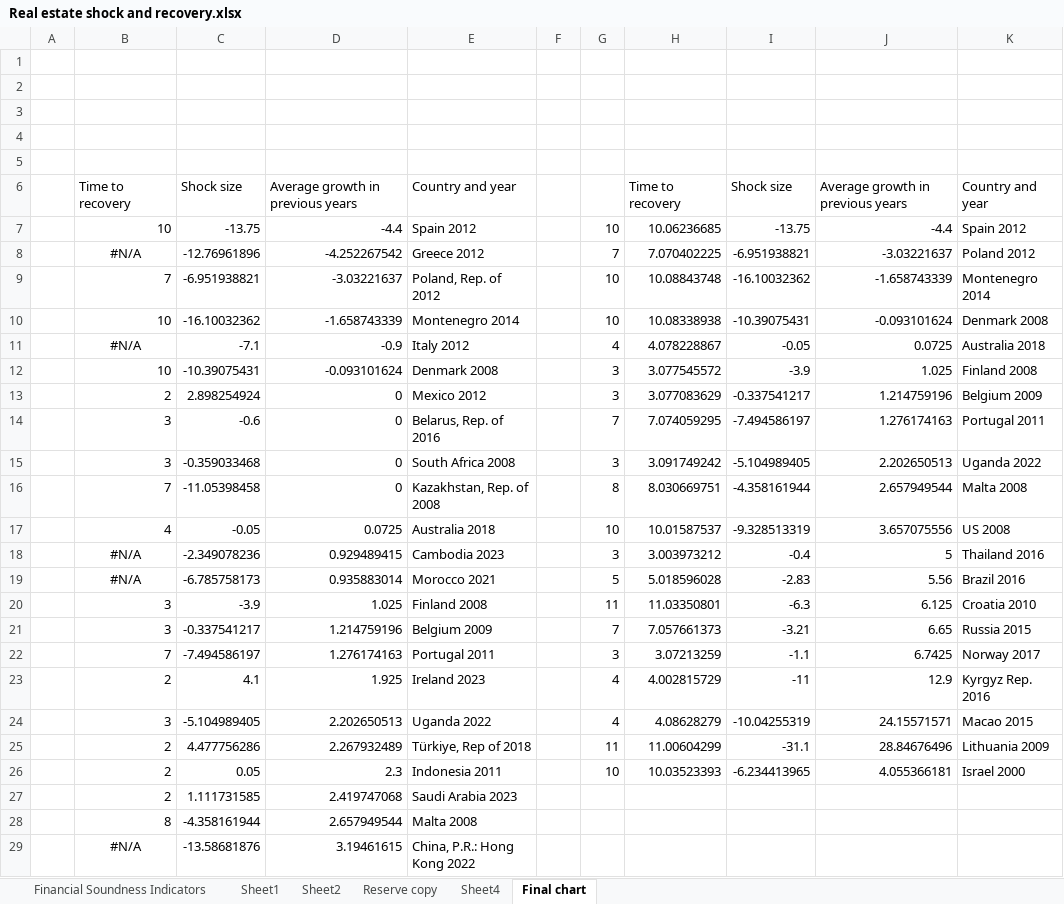
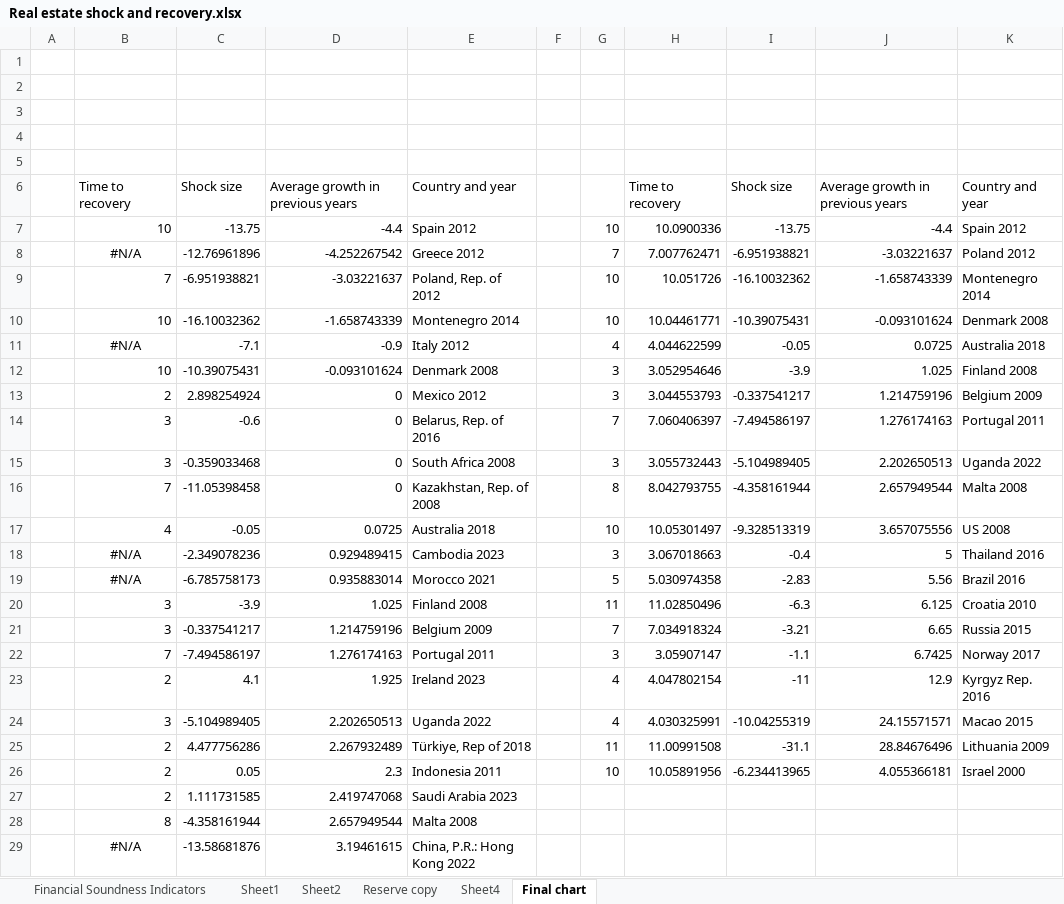
Before and after one commit to GrigoryanArthur/Linkedin-data, an Excel workbook: Real estate shock and recovery.xlsx, sheet Final chart, drawn as a sheet; only a part is shown; values as stored, in another font and other column widths than the file's, no borders; charts and pictures not drawn; the diff names each change by its address in the sheet, - before the commit and + after, or states it on an @@ line.

```diff
--- a/Real estate shock and recovery.xlsx (sheet Final chart)
+++ b/Real estate shock and recovery.xlsx (sheet Final chart)
-H7: 10.06236685
+H7: 10.0900336
-H8: 7.070402225
+H8: 7.007762471
-H9: 10.08843748
+H9: 10.051726
-H10: 10.08338938
+H10: 10.04461771
-H11: 4.078228867
+H11: 4.044622599
-H12: 3.077545572
+H12: 3.052954646
-H13: 3.077083629
+H13: 3.044553793
-H14: 7.074059295
+H14: 7.060406397
-H15: 3.091749242
+H15: 3.055732443
-H16: 8.030669751
+H16: 8.042793755
-H17: 10.01587537
+H17: 10.05301497
-H18: 3.003973212
+H18: 3.067018663
-H19: 5.018596028
+H19: 5.030974358
-H20: 11.03350801
+H20: 11.02850496
-H21: 7.057661373
+H21: 7.034918324
-H22: 3.07213259
+H22: 3.05907147
-H23: 4.002815729
+H23: 4.047802154
-H24: 4.08628279
+H24: 4.030325991
-H25: 11.00604299
+H25: 11.00991508
-H26: 10.03523393
+H26: 10.05891956
```
Also changed, not shown: charts or pictures, 2 other files.
